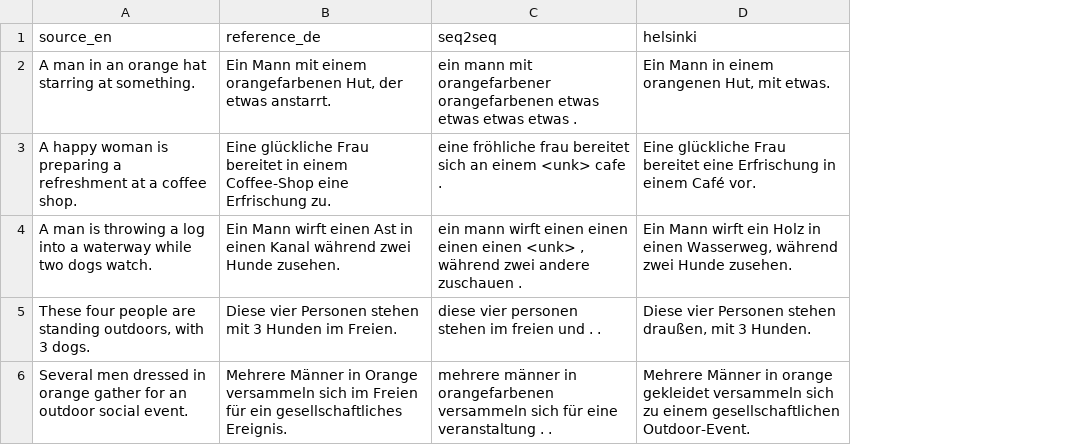
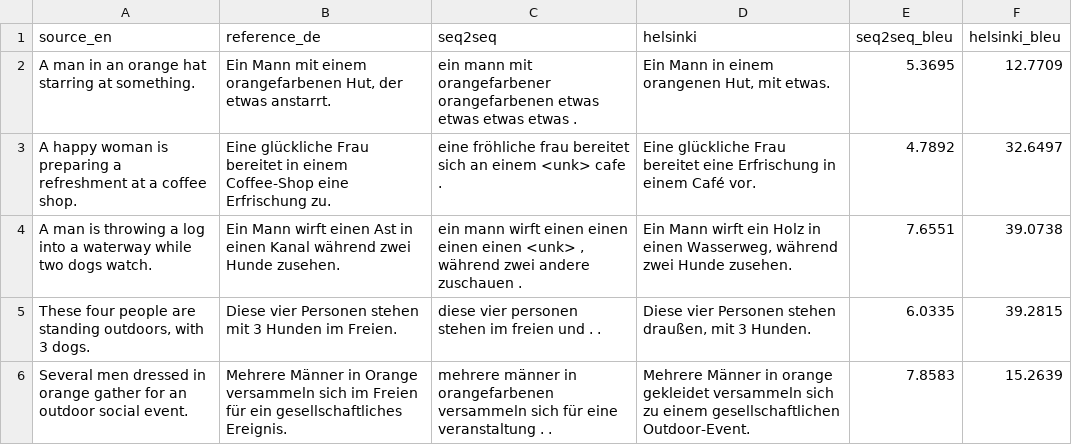
Before and after one commit to Aliekinozcetin/CENG467-TakeHome, a CSV file: outputs/q4/q4_qualitative.csv, drawn as a sheet; the diff names each change by its address in the sheet, - before the commit and + after, or states it on an @@ line.

```diff
--- a/outputs/q4/q4_qualitative.csv
+++ b/outputs/q4/q4_qualitative.csv
+column E (seq2seq_bleu), rows 2-6: 5.3695 | 4.7892 | 7.6551 | 6.0335 | 7.8583
+column F (helsinki_bleu), rows 2-6: 12.7709 | 32.6497 | 39.0738 | 39.2815 | 15.2639
```
Also changed, not shown: outputs/q2/q2_error_analysis.csv, outputs/q2/q2_per_entity_results.csv, 29 other files.
